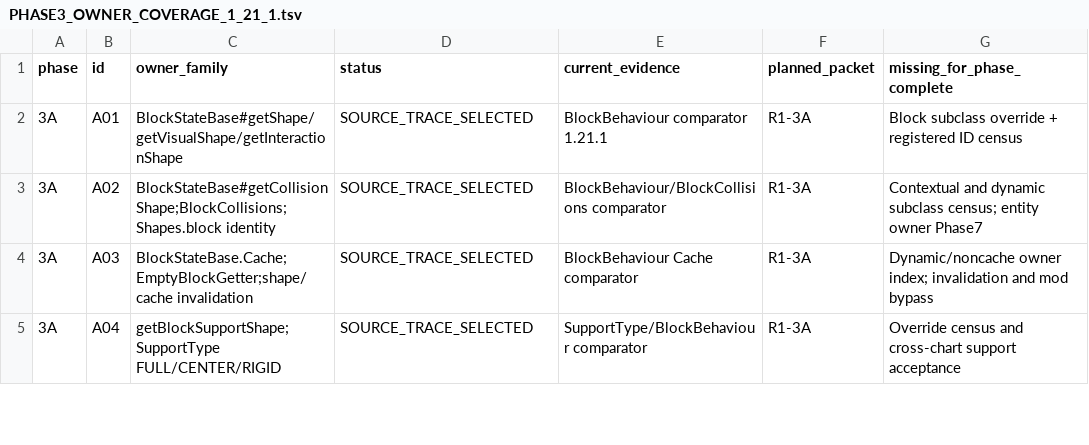
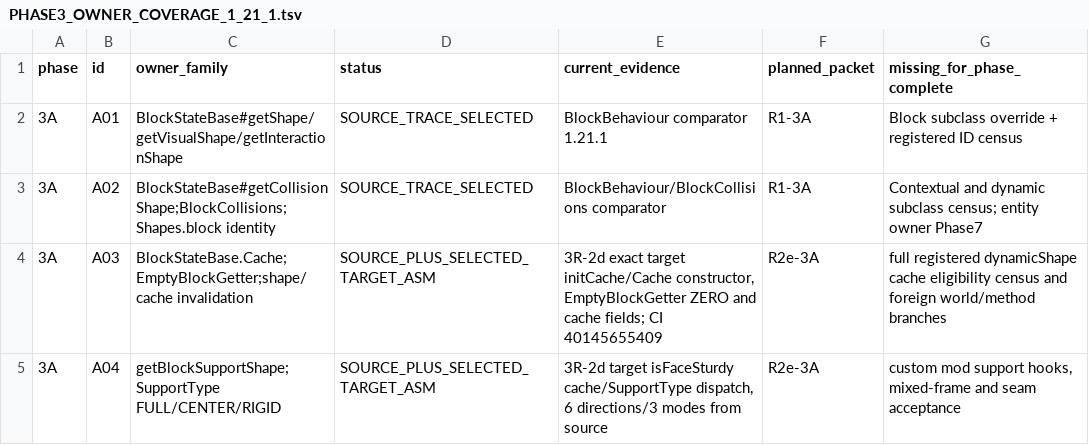
Before and after one commit to Abbygree11/Planetary, a TSV file: docs/research/PHASE3_OWNER_COVERAGE_1_21_1.tsv, drawn as a sheet; only a part is shown; the diff covers the shown part only.

Commit message:
docs(3R-2d): checkpoint green exact cache ASM, 28 research routes and 3R-2e resumption

```diff
--- a/docs/research/PHASE3_OWNER_COVERAGE_1_21_1.tsv
+++ b/docs/research/PHASE3_OWNER_COVERAGE_1_21_1.tsv
@@ -3,3 +3,3 @@ phase	id	owner_family	status	current_evidence	planned_packet	missing_for_phase_c
 3A	A02	BlockStateBase#getCollisionShape;BlockCollisions;Shapes.block identity	SOURCE_TRACE_SELECTED	BlockBehaviour/BlockCollisions comparator	R1-3A	Contextual and dynamic subclass census; entity owner Phase7
-3A	A03	BlockStateBase.Cache;EmptyBlockGetter;shape/cache invalidation	SOURCE_TRACE_SELECTED	BlockBehaviour Cache comparator	R1-3A	Dynamic/noncache owner index; invalidation and mod bypass
-3A	A04	getBlockSupportShape;SupportType FULL/CENTER/RIGID	SOURCE_TRACE_SELECTED	SupportType/BlockBehaviour comparator	R1-3A	Override census and cross-chart support acceptance
+3A	A03	BlockStateBase.Cache;EmptyBlockGetter;shape/cache invalidation	SOURCE_PLUS_SELECTED_TARGET_ASM	3R-2d exact target initCache/Cache constructor, EmptyBlockGetter ZERO and cache fields; CI 40145655409	R2e-3A	full registered dynamicShape cache eligibility census and foreign world/method branches
+3A	A04	getBlockSupportShape;SupportType FULL/CENTER/RIGID	SOURCE_PLUS_SELECTED_TARGET_ASM	3R-2d target isFaceSturdy cache/SupportType dispatch, 6 directions/3 modes from source	R2e-3A	custom mod support hooks, mixed-frame and seam acceptance
```
Also changed, not shown: 3 added rows and 12 edited cells elsewhere in this file, 6 other files.
